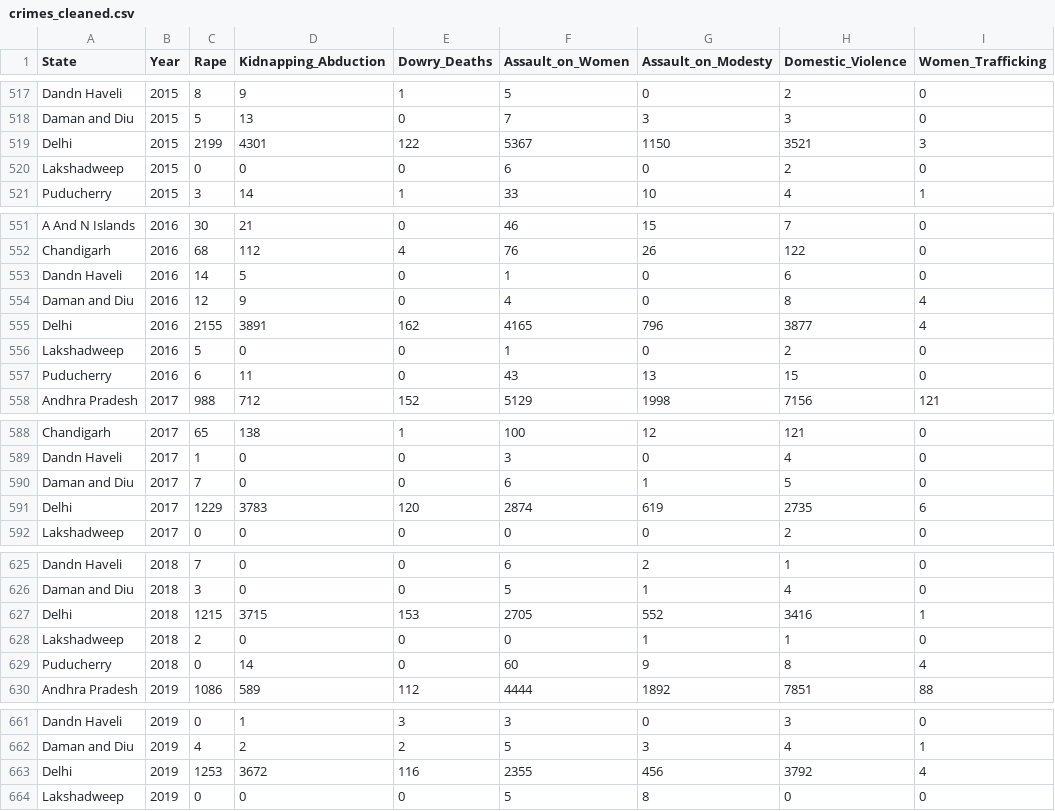
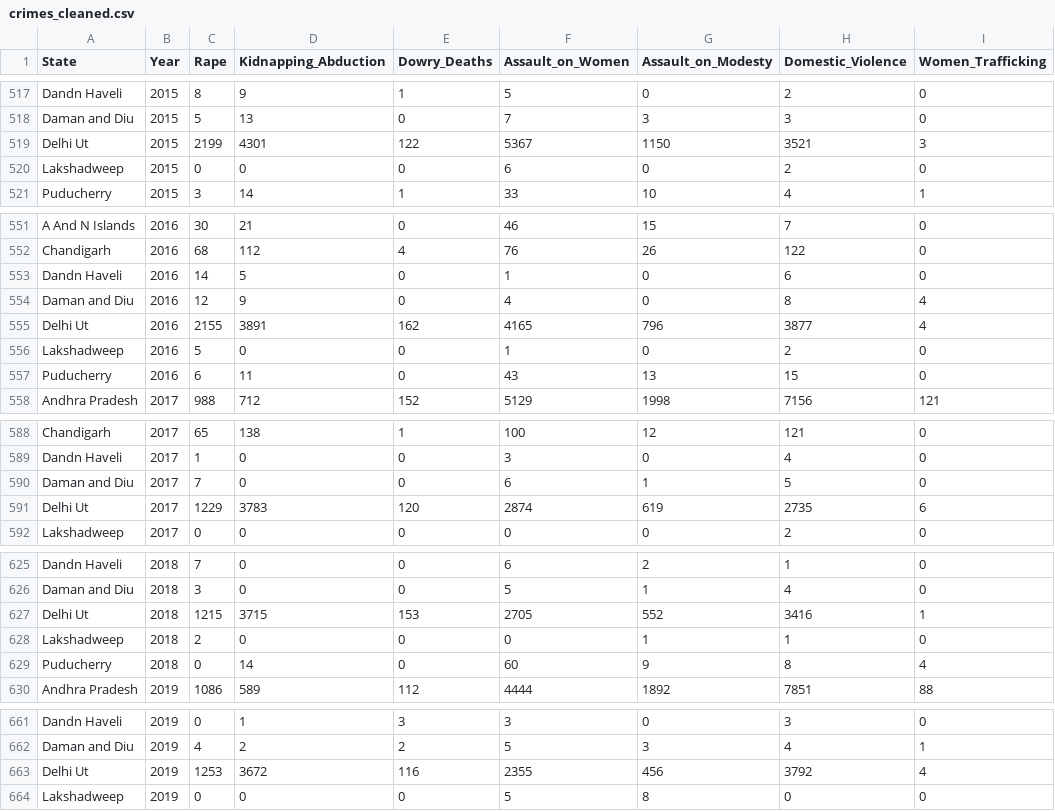
Before and after one commit to codermisba/wpis-india-backend, a CSV file: data/crimes_cleaned.csv, drawn as a sheet; only a part is shown, gaps mark what is left out; the diff covers the shown part only; the diff names each change by its address in the sheet, - before the commit and + after, or states it on an @@ line.

Commit message:
state names revised

```diff
--- a/data/crimes_cleaned.csv
+++ b/data/crimes_cleaned.csv
-A519 (State): Delhi
+A519 (State): Delhi Ut
-A555 (State): Delhi
+A555 (State): Delhi Ut
-A591 (State): Delhi
+A591 (State): Delhi Ut
-A627 (State): Delhi
+A627 (State): Delhi Ut
-A663 (State): Delhi
+A663 (State): Delhi Ut
```
Also changed, not shown: 7 edited cells elsewhere in this file, 1 other file.
